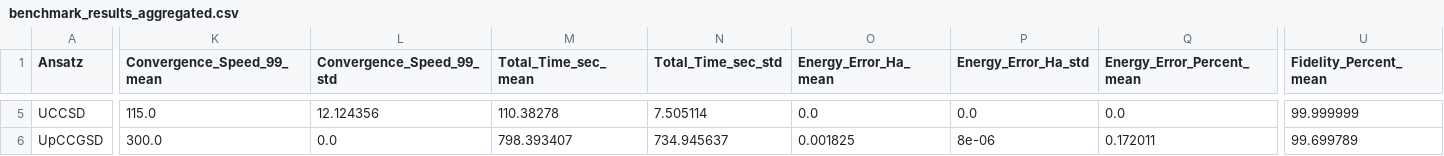
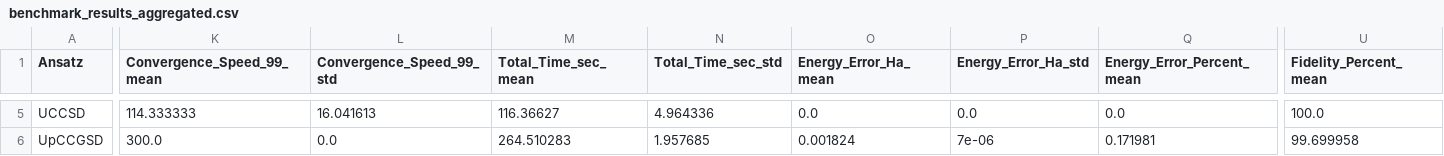
Before and after one commit to ChenyangJinEric/C191A_group_project, a CSV file: benchmark_results_aggregated.csv, drawn as a sheet; only a part is shown, gaps mark what is left out; the diff covers the shown part only; the diff names each change by its address in the sheet, - before the commit and + after, or states it on an @@ line.

```diff
--- a/benchmark_results_aggregated.csv
+++ b/benchmark_results_aggregated.csv
-K5 (Convergence_Speed_99_mean): 115.0
+K5 (Convergence_Speed_99_mean): 114.333333
-L5 (Convergence_Speed_99_std): 12.124356
+L5 (Convergence_Speed_99_std): 16.041613
-M5 (Total_Time_sec_mean): 110.38278
+M5 (Total_Time_sec_mean): 116.36627
-N5 (Total_Time_sec_std): 7.505114
+N5 (Total_Time_sec_std): 4.964336
-U5 (Fidelity_Percent_mean): 99.999999
+U5 (Fidelity_Percent_mean): 100.0
-M6 (Total_Time_sec_mean): 798.393407
+M6 (Total_Time_sec_mean): 264.510283
-N6 (Total_Time_sec_std): 734.945637
+N6 (Total_Time_sec_std): 1.957685
-O6 (Energy_Error_Ha_mean): 0.001825
+O6 (Energy_Error_Ha_mean): 0.001824
-P6 (Energy_Error_Ha_std): 8e-06
+P6 (Energy_Error_Ha_std): 7e-06
-Q6 (Energy_Error_Percent_mean): 0.172011
+Q6 (Energy_Error_Percent_mean): 0.171981
-U6 (Fidelity_Percent_mean): 99.699789
+U6 (Fidelity_Percent_mean): 99.699958
```
Also changed, not shown: 34 edited cells elsewhere in this file, benchmark_comparison_summary.csv, benchmark_results_all_runs.csv, 8 other files.
